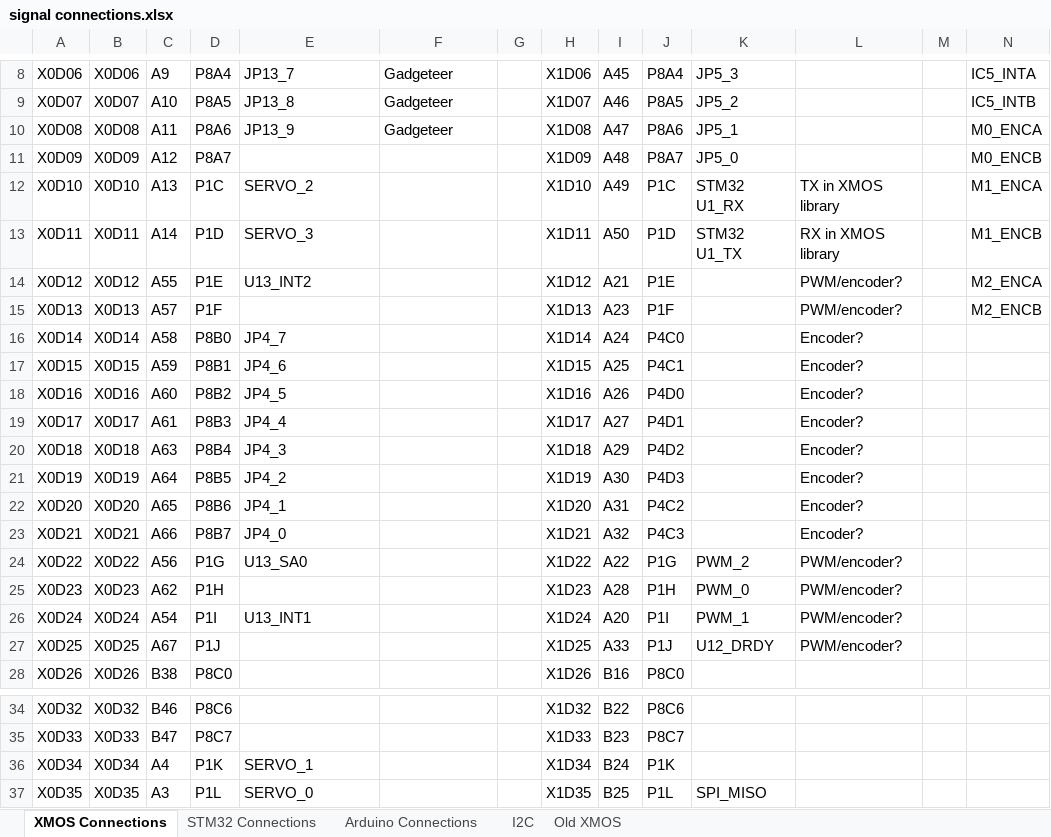
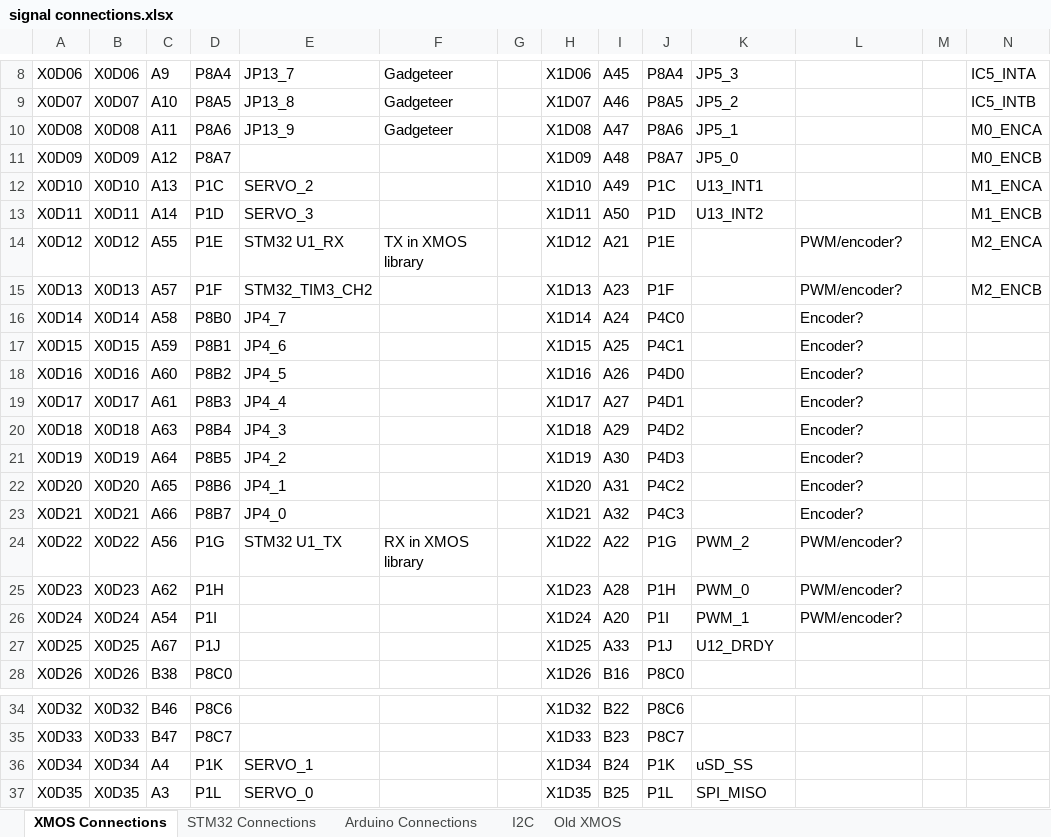
Before and after one commit to jbaker0428/Unified-Robotics-Development-Board, an Excel workbook: Documentation/signal connections.xlsx, sheet XMOS Connections, drawn as a sheet; only a part is shown, gaps mark what is left out; values as stored, in another font and other column widths than the file's, no borders; the diff names each change by its address in the sheet, - before the commit and + after, or states it on an @@ line.

```diff
--- a/Documentation/signal connections.xlsx (sheet XMOS Connections)
+++ b/Documentation/signal connections.xlsx (sheet XMOS Connections)
-K12: STM32 U1_RX
+K12: U13_INT1
-L12: TX in XMOS library
+L12: (empty)
-K13: STM32 U1_TX
+K13: U13_INT2
-L13: RX in XMOS library
+L13: (empty)
-E14: U13_INT2
+E14: STM32 U1_RX
-F14: (empty)
+F14: TX in XMOS library
-E15: (empty)
+E15: STM32_TIM3_CH2
-E24: U13_SA0
+E24: STM32 U1_TX
-F24: (empty)
+F24: RX in XMOS library
-E26: U13_INT1
+E26: (empty)
-L27: PWM/encoder?
+L27: (empty)
-K36: (empty)
+K36: uSD_SS
```
Also changed, not shown: sheet STM32 Connections, 3 other files.
